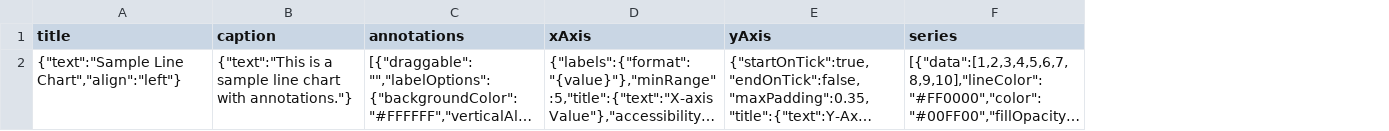
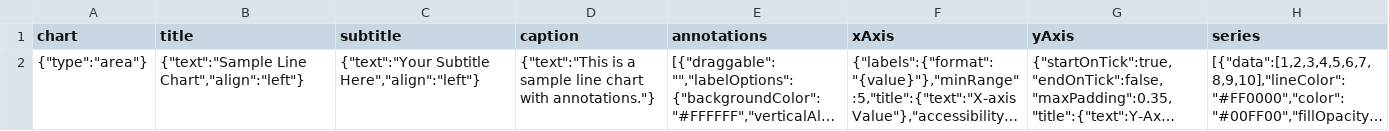
Before and after one commit to tsimiho/MyCharts, a CSV file: data/LineAnnotations/LineAnnotation-data1.csv, drawn as a sheet; long unchanged cells end in …; the diff names each change by its address in the sheet, - before the commit and + after, or states it on an @@ line.

Commit message:
Added Schemas, corrected csv data files and DescriptionTemplates

```diff
--- a/data/LineAnnotations/LineAnnotation-data1.csv
+++ b/data/LineAnnotations/LineAnnotation-data1.csv
+column A (chart), row 2: {"type":"area"}
+column C (subtitle), row 2: {"text":"Your Subtitle Here","align":"left"}
```
Also changed, not shown: DescriptionTemplates/CSV/BasicColumn.csv, DescriptionTemplates/CSV/DependencyWheel.csv, 10 other files.
